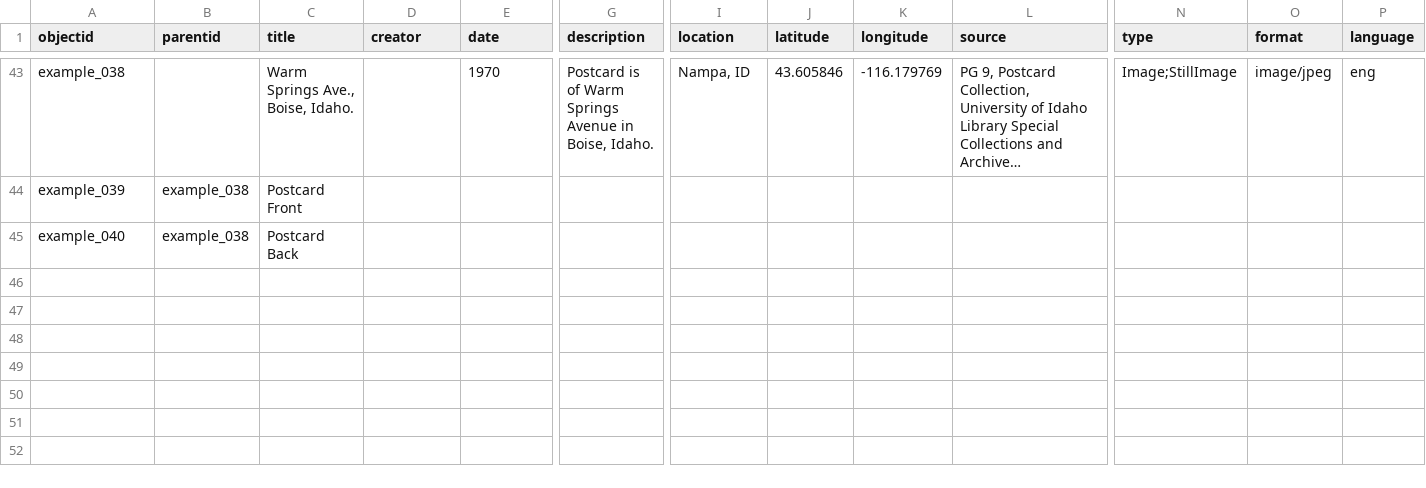
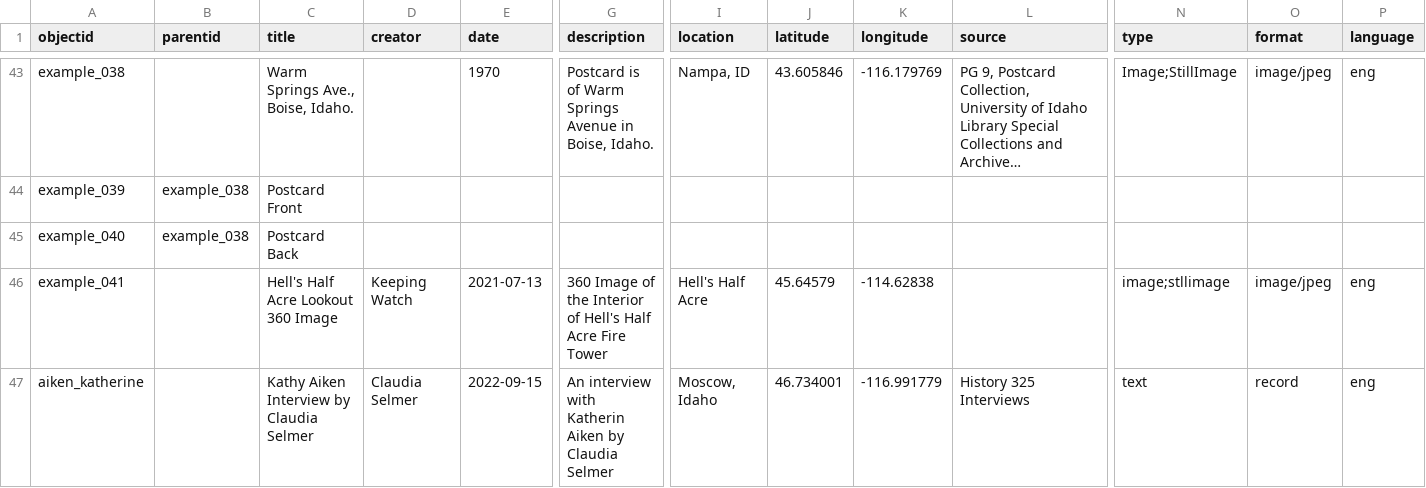
Before and after one commit to CollectionBuilder/collectionbuilder-csv, a CSV file: _data/compoundobjects-demo-metadata.csv, drawn as a sheet; only a part is shown, gaps mark what is left out; long unchanged cells end in …; rows hold the shown columns only; the diff names each change by its address in the sheet, - before the commit and + after, or states it on an @@ line.

Commit message:
attempting to add panorama and transcript objects

```diff
--- a/_data/compoundobjects-demo-metadata.csv
+++ b/_data/compoundobjects-demo-metadata.csv
+row 46: example_041 |  | Hell's Half Acre Lookout 360 Image | Keeping Watch | 2021-07-13 | 360 Image of the Interior of Hell's Half Acre Fire Tower | Hell's Half Acre | 45.64579 | -114.62838 |  | image;stllimage | image/jpeg | eng
+row 47: aiken_katherine |  | Kathy Aiken Interview by Claudia Selmer | Claudia Selmer | 2022-09-15 | An interview with Katherin Aiken by Claudia Selmer | Moscow, Idaho | 46.734001 | -116.991779 | History 325 Interviews | text | record | eng
```
Also changed, not shown: 12 other files.
